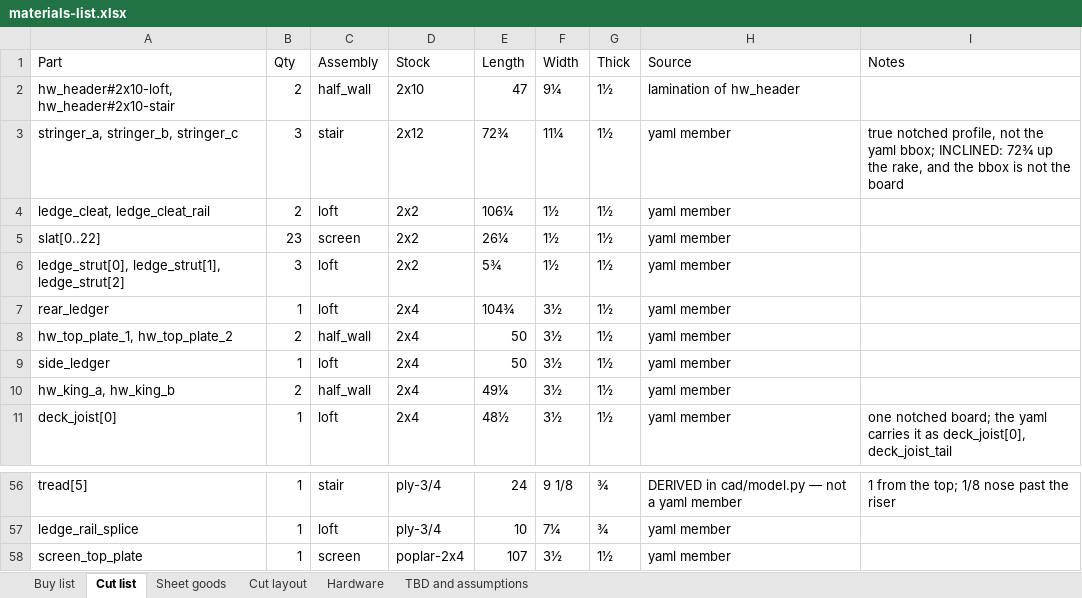
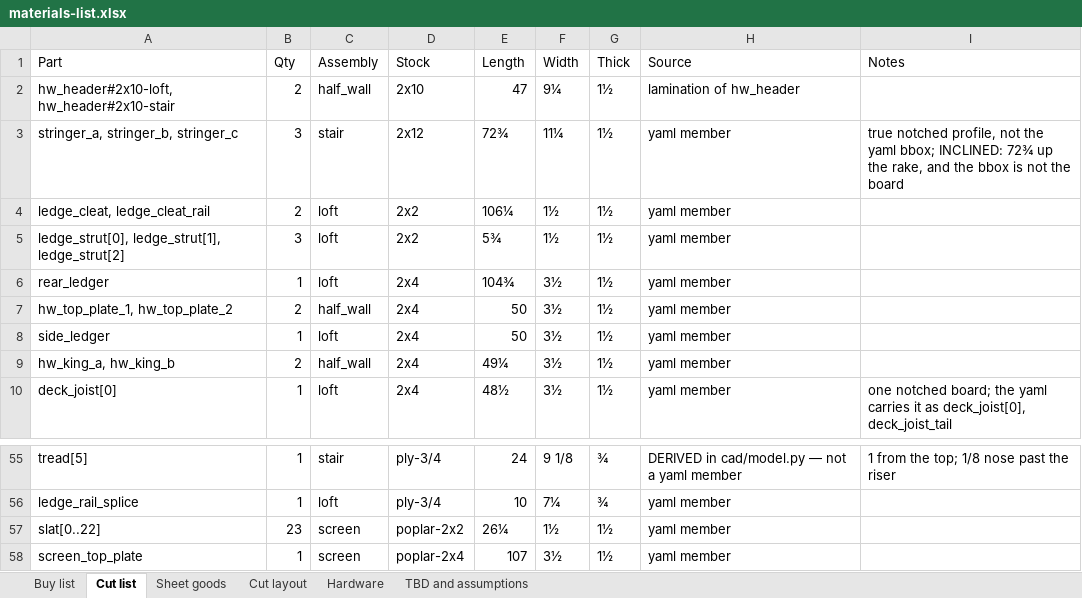
Before and after one commit to galenandrew/wills-loft-bed, an Excel workbook: materials/materials-list.xlsx, sheet Cut list, drawn as a sheet; only a part is shown, gaps mark what is left out; values as stored, in another font and other column widths than the file's, no cell formats; removed rows and columns are numbered as before the commit, all else as after; the diff names each change by its address in the sheet, - before the commit and + after, or states it on an @@ line.

```diff
--- a/materials/materials-list.xlsx (sheet Cut list)
+++ b/materials/materials-list.xlsx (sheet Cut list)
-row 5: slat[0..22] | 23 | screen | 2x2 | 26¼ | 1½ | 1½ | yaml member
+row 57: slat[0..22] | 23 | screen | poplar-2x2 | 26¼ | 1½ | 1½ | yaml member
```
Also changed, not shown: sheet Buy list, sheet Hardware, sheet TBD and assumptions, cell formats, 27 other files.
